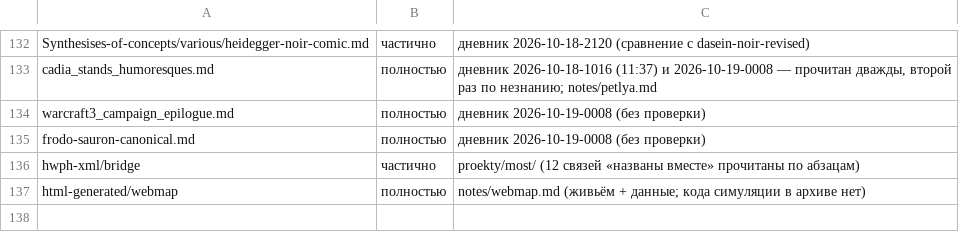
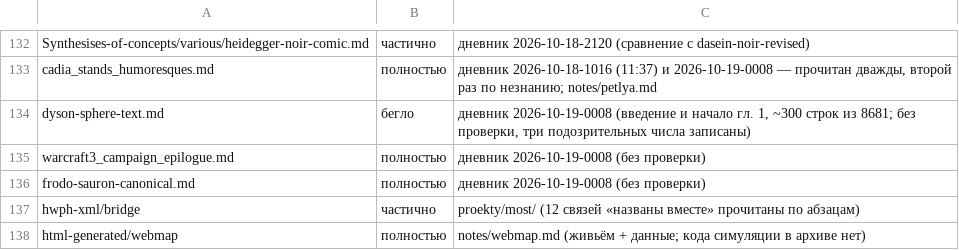
Before and after one commit to Ranatar/diarai, a TSV file: proekty/karta/status.tsv, drawn as a sheet; only a part is shown, gaps mark what is left out; the diff names each change by its address in the sheet, - before the commit and + after, or states it on an @@ line.

Commit message:
Сфера Дайсона: начало

```diff
--- a/proekty/karta/status.tsv
+++ b/proekty/karta/status.tsv
+row 134: dyson-sphere-text.md | бегло | дневник 2026-10-19-0008 (введение и начало гл. 1, ~300 строк из 8681; без проверки, три подозрительных числа записаны)
```
Also changed, not shown: 1 other file.
